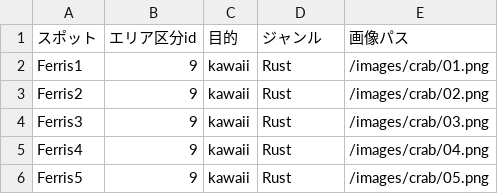
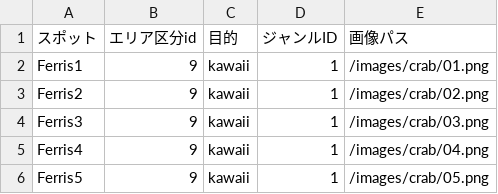
Before and after one commit to truelywaath/mahoroba, a CSV file: backend/csv/spot.csv, drawn as a sheet.

```diff
--- a/backend/csv/spot.csv
+++ b/backend/csv/spot.csv
@@ -1,6 +1,6 @@
-スポット,エリア区分id,目的,ジャンル,画像パス
-Ferris1,9,kawaii,Rust,/images/crab/01.png
-Ferris2,9,kawaii,Rust,/images/crab/02.png
-Ferris3,9,kawaii,Rust,/images/crab/03.png
-Ferris4,9,kawaii,Rust,/images/crab/04.png
-Ferris5,9,kawaii,Rust,/images/crab/05.png
+スポット,エリア区分id,目的,ジャンルID,画像パス
+Ferris1,9,kawaii,1,/images/crab/01.png
+Ferris2,9,kawaii,1,/images/crab/02.png
+Ferris3,9,kawaii,1,/images/crab/03.png
+Ferris4,9,kawaii,1,/images/crab/04.png
+Ferris5,9,kawaii,1,/images/crab/05.png
```
Also changed, not shown: 4 other files.
